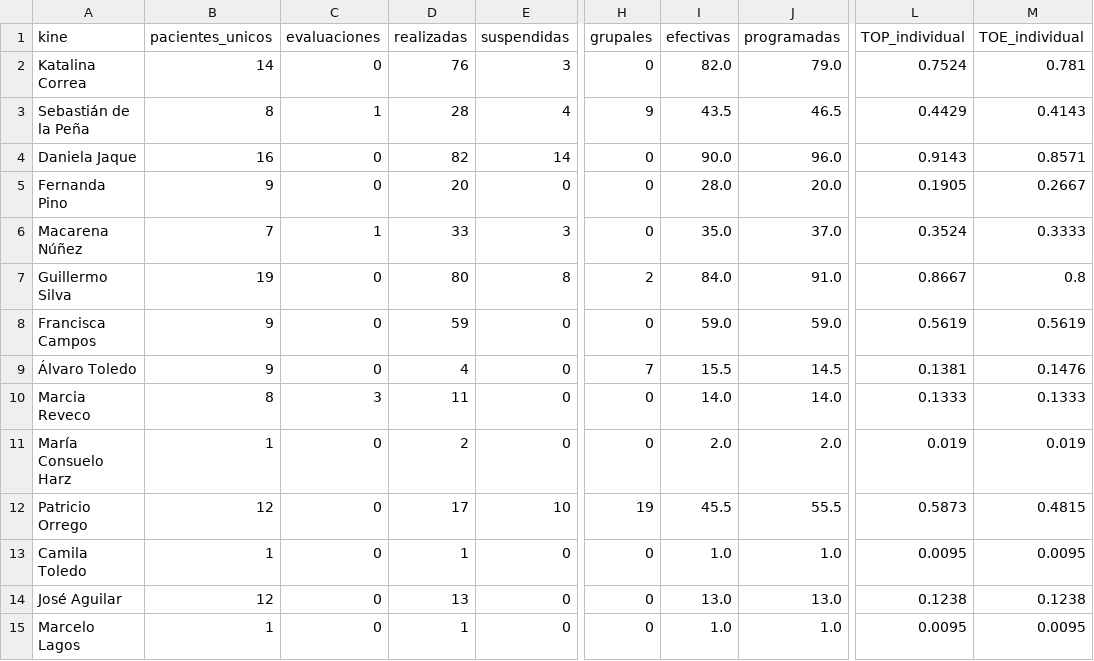
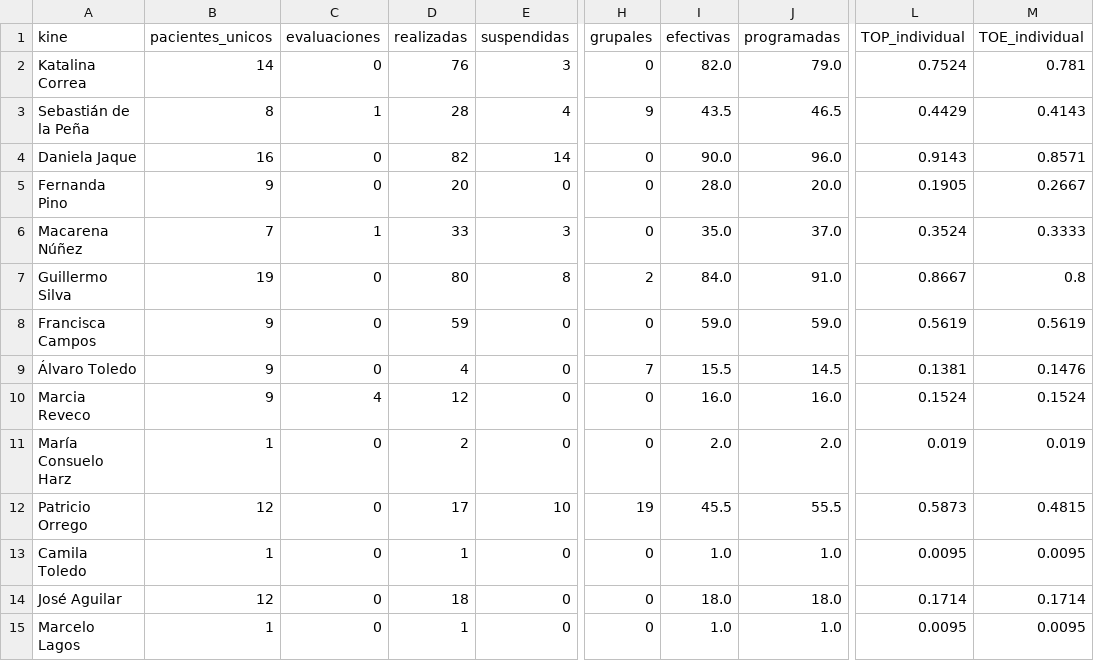
Before and after one commit to SebaNazar/termometro-kinexperience, a CSV file: docs/resumen_2026_07.csv, drawn as a sheet; only a part is shown, gaps mark what is left out; the diff names each change by its address in the sheet, - before the commit and + after, or states it on an @@ line.

```diff
--- a/docs/resumen_2026_07.csv
+++ b/docs/resumen_2026_07.csv
-B10 (pacientes_unicos): 8
+B10 (pacientes_unicos): 9
-C10 (evaluaciones): 3
+C10 (evaluaciones): 4
-D10 (realizadas): 11
+D10 (realizadas): 12
-I10 (efectivas): 14.0
+I10 (efectivas): 16.0
-J10 (programadas): 14.0
+J10 (programadas): 16.0
-L10 (TOP_individual): 0.1333
+L10 (TOP_individual): 0.1524
-M10 (TOE_individual): 0.1333
+M10 (TOE_individual): 0.1524
-D14 (realizadas): 13
+D14 (realizadas): 18
-I14 (efectivas): 13.0
+I14 (efectivas): 18.0
-J14 (programadas): 13.0
+J14 (programadas): 18.0
-L14 (TOP_individual): 0.1238
+L14 (TOP_individual): 0.1714
-M14 (TOE_individual): 0.1238
+M14 (TOE_individual): 0.1714
```
Also changed, not shown: 3 other files.
